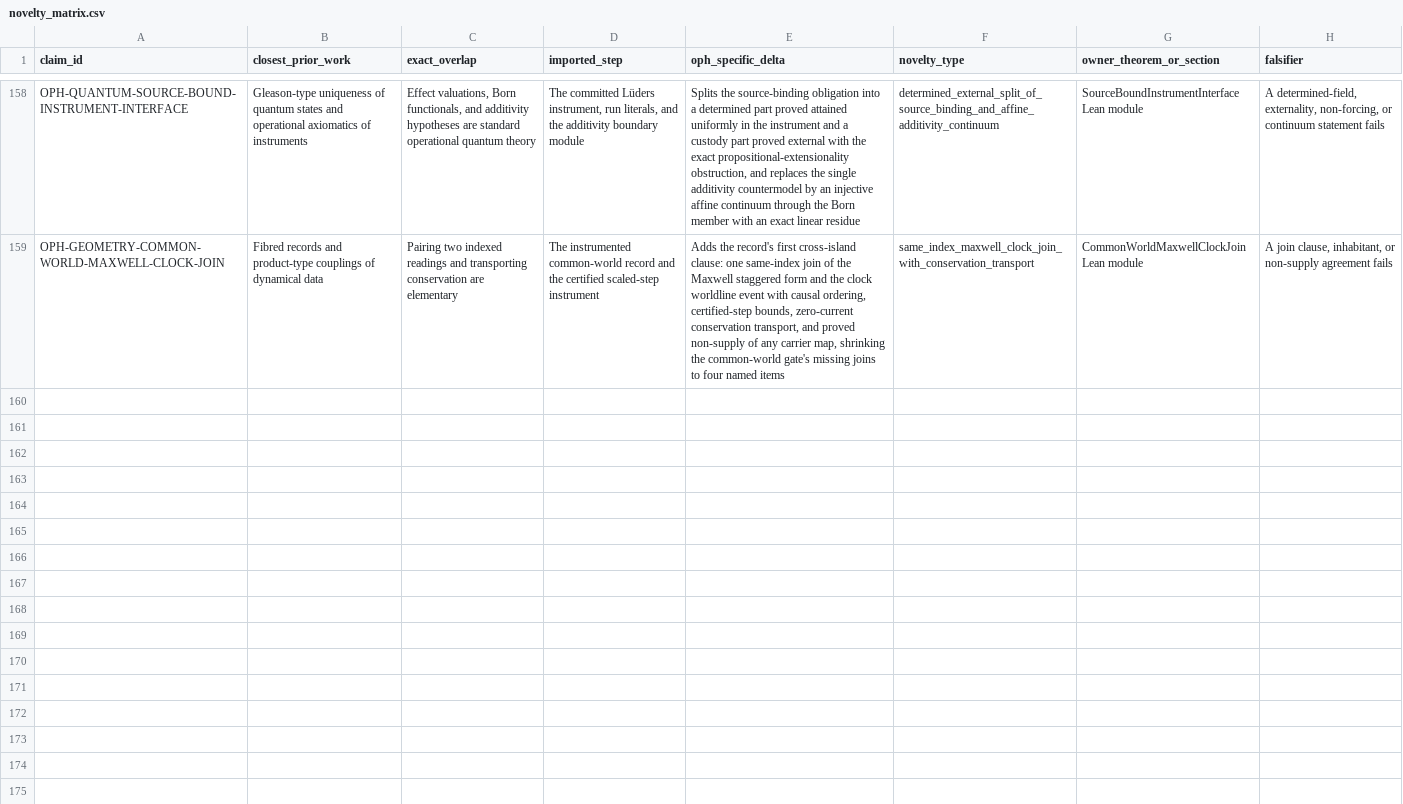
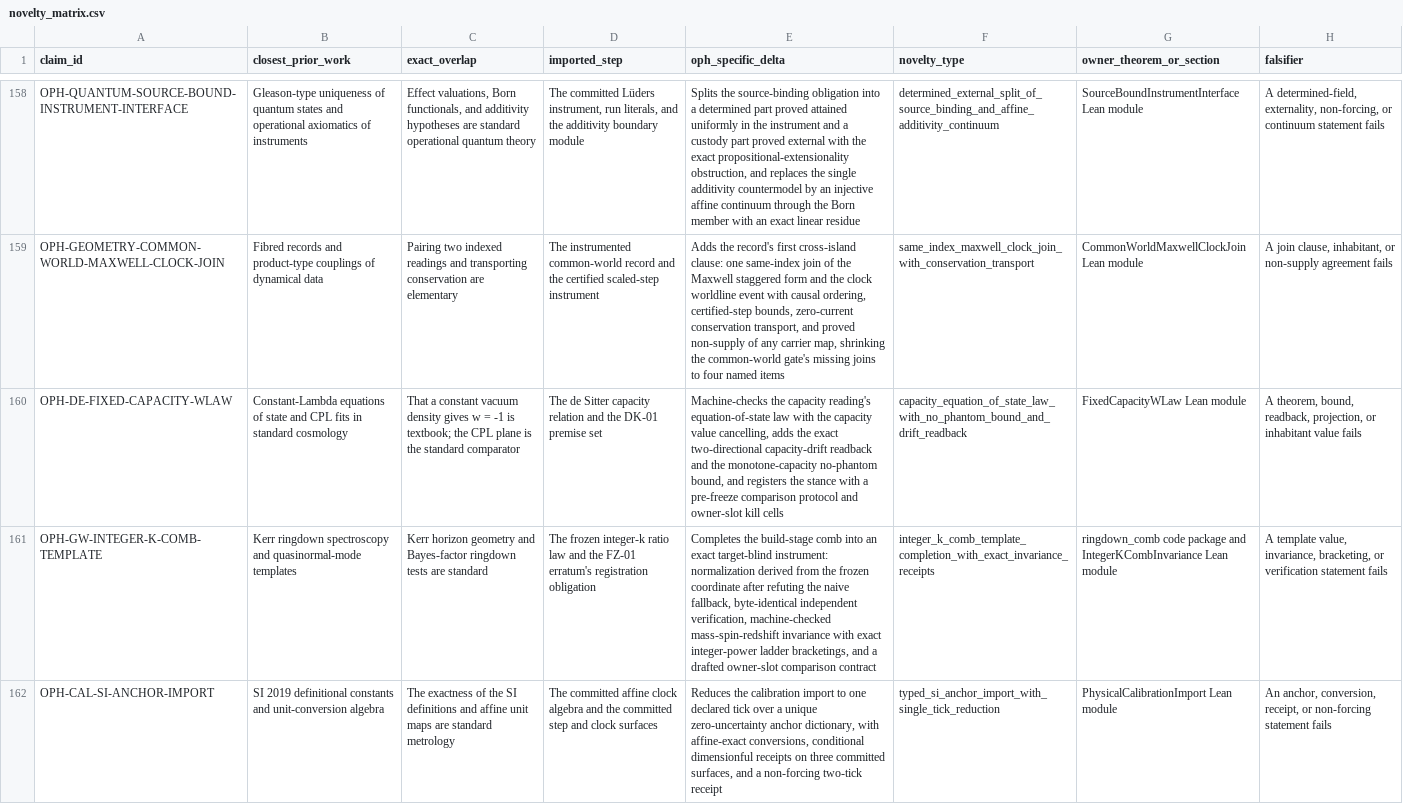
Before and after one commit to FloatingPragma/observer-patch-holography, a CSV file: claims/novelty_matrix.csv, drawn as a sheet; only a part is shown, gaps mark what is left out; the diff names each change by its address in the sheet, - before the commit and + after, or states it on an @@ line.

```diff
--- a/claims/novelty_matrix.csv
+++ b/claims/novelty_matrix.csv
+row 160: OPH-DE-FIXED-CAPACITY-WLAW | Constant-Lambda equations of state and CPL fits in standard cosmology | That a constant vacuum density gives w = -1 is textbook; the CPL plane is the standard comparator | The de Sitter capacity relation and the DK-01 premise set | Machine-checks the capacity reading's equation-of-state law with the capacity value cancelling, adds the exact two-directional capacity-drift readback and the monotone-capacity no-phantom bound, and registers the stance with a pre-freeze comparison protocol and owner-slot kill cells | capacity_equation_of_state_law_with_no_phantom_bound_and_drift_readback | FixedCapacityWLaw Lean module | A theorem, bound, readback, projection, or inhabitant value fails
+row 161: OPH-GW-INTEGER-K-COMB-TEMPLATE | Kerr ringdown spectroscopy and quasinormal-mode templates | Kerr horizon geometry and Bayes-factor ringdown tests are standard | The frozen integer-k ratio law and the FZ-01 erratum's registration obligation | Completes the build-stage comb into an exact target-blind instrument: normalization derived from the frozen coordinate after refuting the naive fallback, byte-identical independent verification, machine-checked mass-spin-redshift invariance with exact integer-power ladder bracketings, and a drafted owner-slot comparison contract | integer_k_comb_template_completion_with_exact_invariance_receipts | ringdown_comb code package and IntegerKCombInvariance Lean module | A template value, invariance, bracketing, or verification statement fails
+row 162: OPH-CAL-SI-ANCHOR-IMPORT | SI 2019 definitional constants and unit-conversion algebra | The exactness of the SI definitions and affine unit maps are standard metrology | The committed affine clock algebra and the committed step and clock surfaces | Reduces the calibration import to one declared tick over a unique zero-uncertainty anchor dictionary, with affine-exact conversions, conditional dimensionful receipts on three committed surfaces, and a non-forcing two-tick receipt | typed_si_anchor_import_with_single_tick_reduction | PhysicalCalibrationImport Lean module | An anchor, conversion, receipt, or non-forcing statement fails
```
Also changed, not shown: claims/falsification_matrix.csv, 43 other files.
